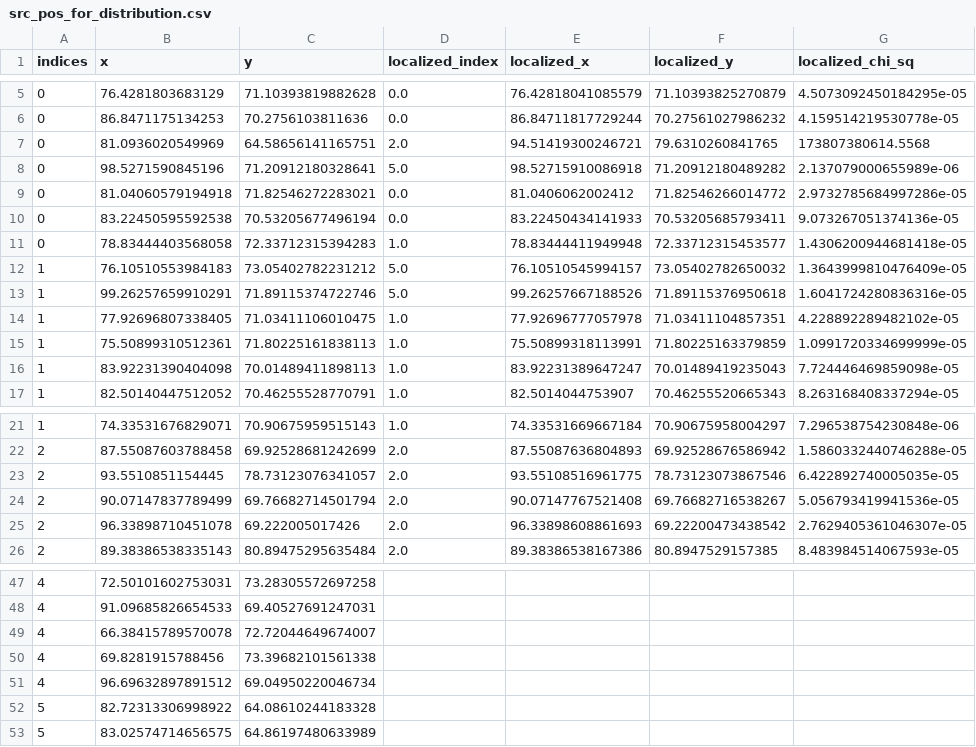
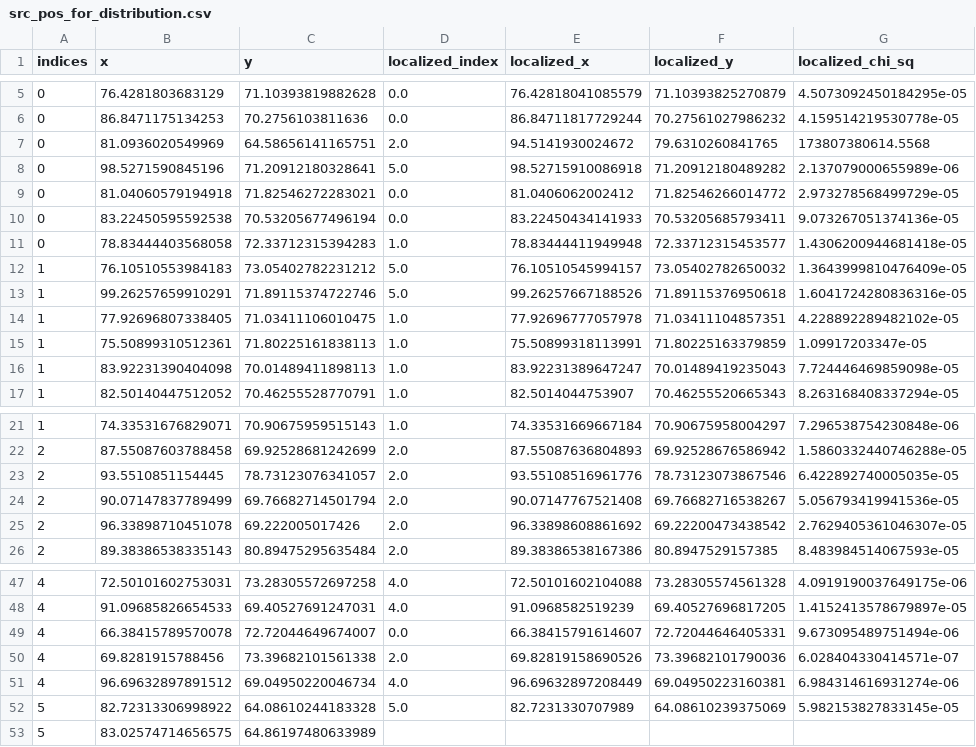
Before and after one commit to diceandcats/GWlensing_Brian, a CSV file: src_pos_for_distribution.csv, drawn as a sheet; only a part is shown, gaps mark what is left out; the diff covers the shown part only.

```diff
--- a/src_pos_for_distribution.csv
+++ b/src_pos_for_distribution.csv
@@ -6,5 +6,5 @@ indices,x,y,localized_index,localized_x,localized_y,localized_chi_sq
 0,86.8471175134253,70.2756103811636,0.0,86.84711817729244,70.27561027986232,4.159514219530778e-05
-0,81.0936020549969,64.58656141165751,2.0,94.51419300246721,79.6310260841765,173807380614.5568
+0,81.0936020549969,64.58656141165751,2.0,94.5141930024672,79.6310260841765,173807380614.5568
 0,98.5271590845196,71.20912180328641,5.0,98.52715910086918,71.20912180489282,2.137079000655989e-06
-0,81.04060579194918,71.82546272283021,0.0,81.0406062002412,71.82546266014772,2.9732785684997286e-05
+0,81.04060579194918,71.82546272283021,0.0,81.0406062002412,71.82546266014772,2.973278568499729e-05
 0,83.22450595592538,70.53205677496194,0.0,83.22450434141933,70.53205685793411,9.073267051374136e-05
@@ -14,3 +14,3 @@ indices,x,y,localized_index,localized_x,localized_y,localized_chi_sq
 1,77.92696807338405,71.03411106010475,1.0,77.92696777057978,71.03411104857351,4.228892289482102e-05
-1,75.50899310512361,71.80225161838113,1.0,75.50899318113991,71.80225163379859,1.0991720334699999e-05
+1,75.50899310512361,71.80225161838113,1.0,75.50899318113991,71.80225163379859,1.09917203347e-05
 1,83.92231390404098,70.01489411898113,1.0,83.92231389647247,70.01489419235043,7.724446469859098e-05
@@ -22,5 +22,5 @@ indices,x,y,localized_index,localized_x,localized_y,localized_chi_sq
 2,87.55087603788458,69.92528681242699,2.0,87.55087636804893,69.92528676586942,1.5860332440746288e-05
-2,93.5510851154445,78.73123076341057,2.0,93.55108516961775,78.73123073867546,6.422892740005035e-05
+2,93.5510851154445,78.73123076341057,2.0,93.55108516961776,78.73123073867546,6.422892740005035e-05
 2,90.07147837789499,69.76682714501794,2.0,90.07147767521408,69.76682716538267,5.056793419941536e-05
-2,96.33898710451078,69.222005017426,2.0,96.33898608861693,69.22200473438542,2.7629405361046307e-05
+2,96.33898710451078,69.222005017426,2.0,96.33898608861692,69.22200473438542,2.7629405361046307e-05
 2,89.38386538335143,80.89475295635484,2.0,89.38386538167386,80.8947529157385,8.483984514067593e-05
@@ -47,7 +47,7 @@ indices,x,y,localized_index,localized_x,localized_y,localized_chi_sq
-4,72.50101602753031,73.28305572697258,,,,
-4,91.09685826654533,69.40527691247031,,,,
-4,66.38415789570078,72.72044649674007,,,,
-4,69.8281915788456,73.39682101561338,,,,
-4,96.69632897891512,69.04950220046734,,,,
-5,82.72313306998922,64.08610244183328,,,,
+4,72.50101602753031,73.28305572697258,4.0,72.50101602104088,73.28305574561328,4.0919190037649175e-06
+4,91.09685826654533,69.40527691247031,4.0,91.0968582519239,69.40527696817205,1.4152413578679897e-05
+4,66.38415789570078,72.72044649674007,0.0,66.38415791614607,72.72044646405331,9.673095489751494e-06
+4,69.8281915788456,73.39682101561338,2.0,69.82819158690526,73.39682101790036,6.028404330414571e-07
+4,96.69632897891512,69.04950220046734,4.0,96.69632897208449,69.04950223160381,6.984314616931274e-06
+5,82.72313306998922,64.08610244183328,5.0,82.7231330707989,64.08610239375069,5.982153827833145e-05
 5,83.02574714656575,64.86197480633989,,,,
```
Also changed, not shown: 34 edited cells elsewhere in this file, 8 other files.
